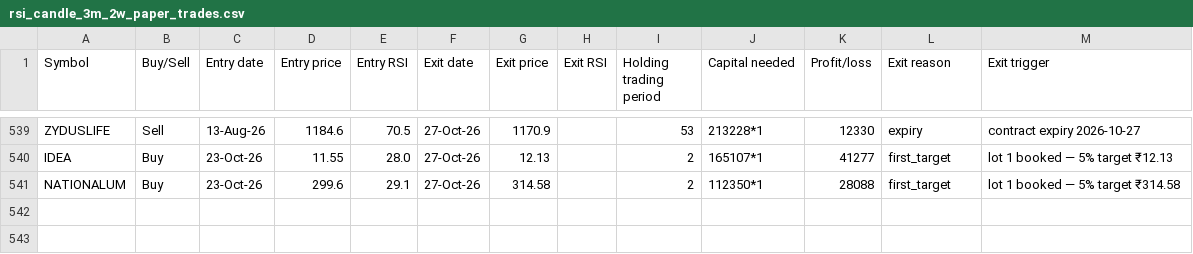
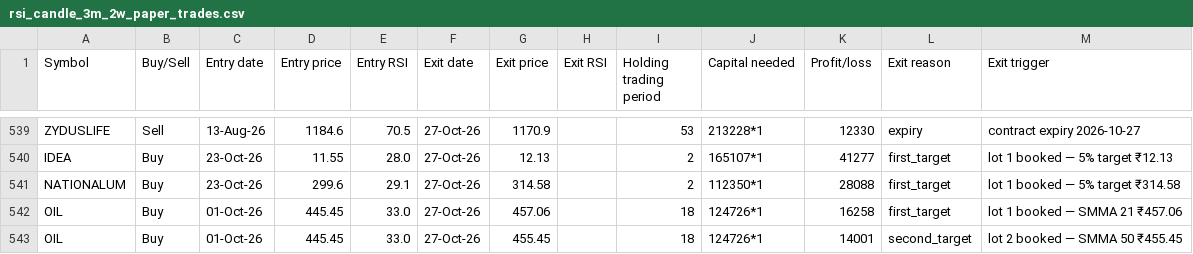
Before and after one commit to AbhilashMunnur/oi-with-stocks, a CSV file: data/rsi_candle_3m_2w_paper_trades.csv, drawn as a sheet; only a part is shown, gaps mark what is left out; the diff names each change by its address in the sheet, - before the commit and + after, or states it on an @@ line.

```diff
--- a/data/rsi_candle_3m_2w_paper_trades.csv
+++ b/data/rsi_candle_3m_2w_paper_trades.csv
+row 542: OIL | Buy | 01-Oct-26 | 445.45 | 33.0 | 27-Oct-26 | 457.06 |  | 18 | 124726*1 | 16258 | first_target | lot 1 booked — SMMA 21 ₹457.06
+row 543: OIL | Buy | 01-Oct-26 | 445.45 | 33.0 | 27-Oct-26 | 455.45 |  | 18 | 124726*1 | 14001 | second_target | lot 2 booked — SMMA 50 ₹455.45
```
Also changed, not shown: data/rsi_candle_3lot_paper_trades.csv, 5 other files.
